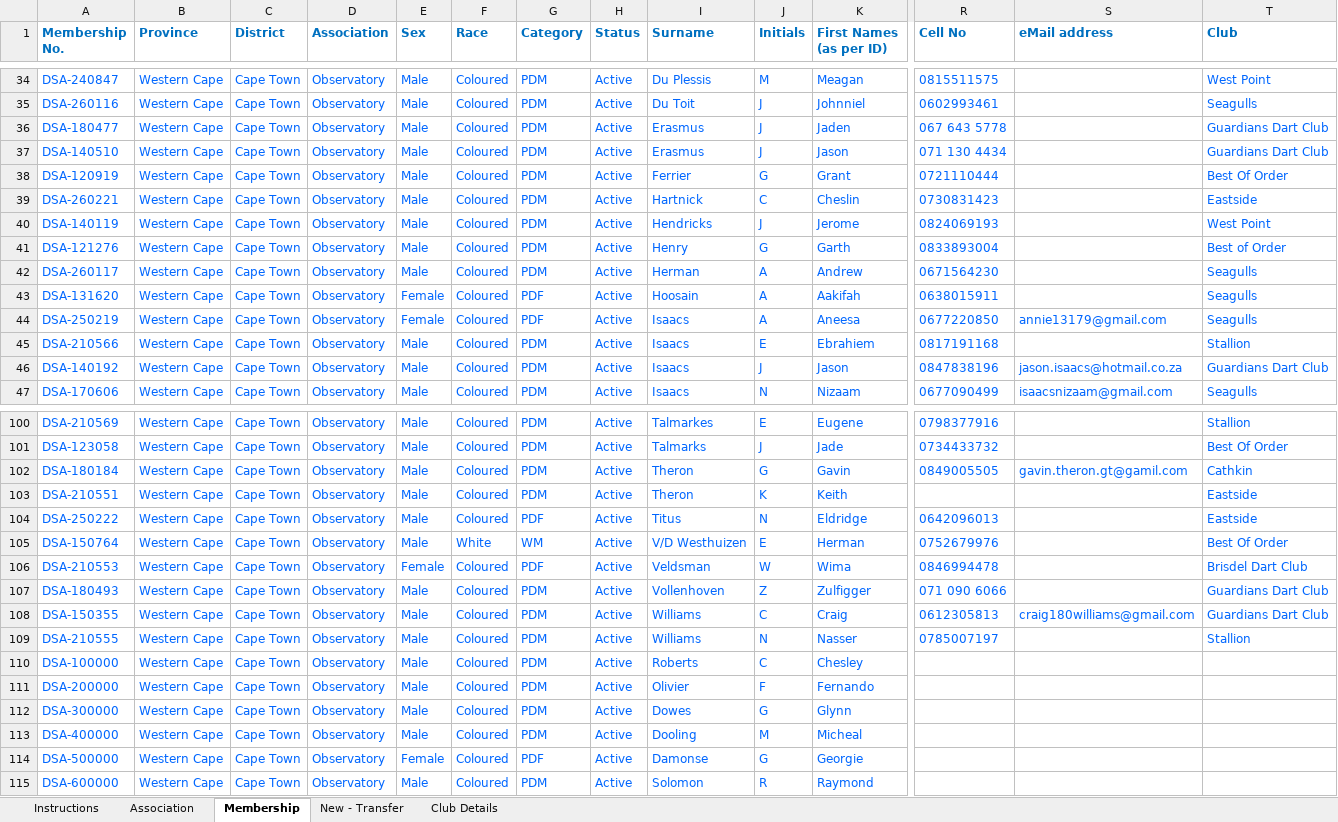
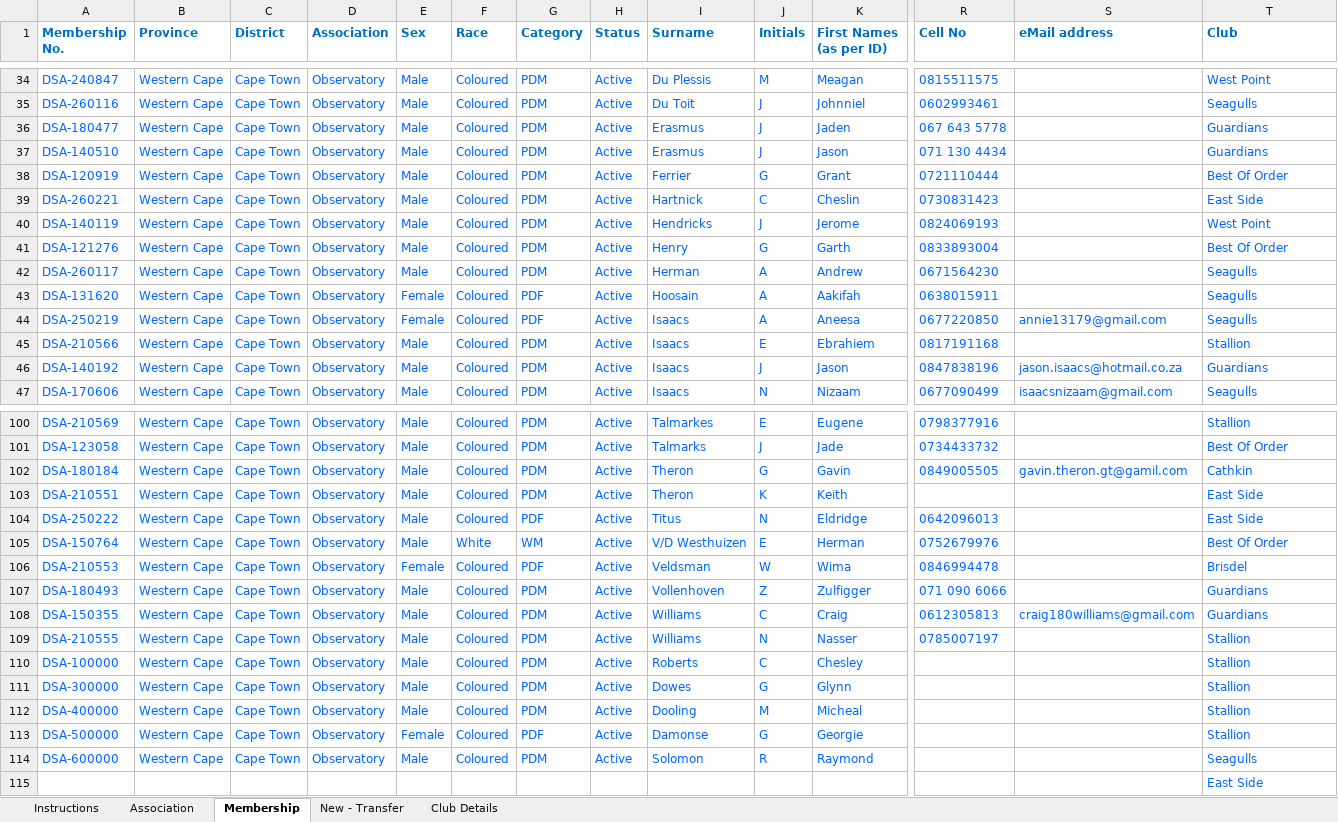
Before and after one commit to jakes007/ODA, an Excel workbook: import-files/WC-CTN-O(1).xlsx, sheet Membership, drawn as a sheet; only a part is shown, gaps mark what is left out; values as stored, in another font and other column widths than the file's, no borders; conditional formats not drawn; removed rows and columns are numbered as before the commit, all else as after; rows hold the shown columns only; the diff covers the shown part only; the diff names each change by its address in the sheet, - before the commit and + after, or states it on an @@ line.

```diff
--- a/import-files/WC-CTN-O(1).xlsx (sheet Membership)
+++ b/import-files/WC-CTN-O(1).xlsx (sheet Membership)
-T36:T37 (Club): Guardians Dart Club
+T36:T37 (Club): Guardians
-T39 (Club): Eastside
+T39 (Club): East Side
-T41 (Club): Best of Order
+T41 (Club): Best Of Order
-T46 (Club): Guardians Dart Club
+T46 (Club): Guardians
-T103:T104 (Club): Eastside
+T103:T104 (Club): East Side
-T106 (Club): Brisdel Dart Club
+T106 (Club): Brisdel
-T107:T108 (Club): Guardians Dart Club
+T107:T108 (Club): Guardians
-T110 (Club): (empty)
+T110 (Club): Stallion
-row 111: DSA-200000 | Western Cape | Cape Town | Observatory | Male | Coloured | PDM | Active | Olivier | F | Fernando
-T111:T113 (Club): (empty)
+T111:T113 (Club): Stallion
-T114 (Club): (empty)
+T114 (Club): Seagulls
+row 115:  |  |  |  |  |  |  |  |  |  |  |  |  | East Side
```
Also changed, not shown: 21 edited cells elsewhere in this sheet, 4 other files.
